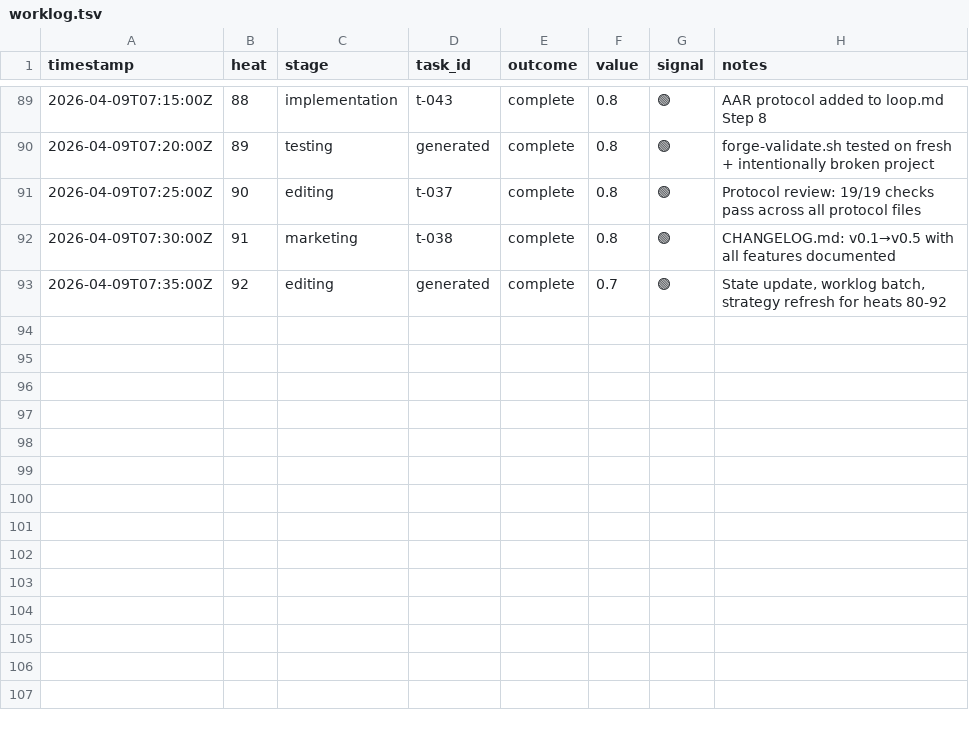
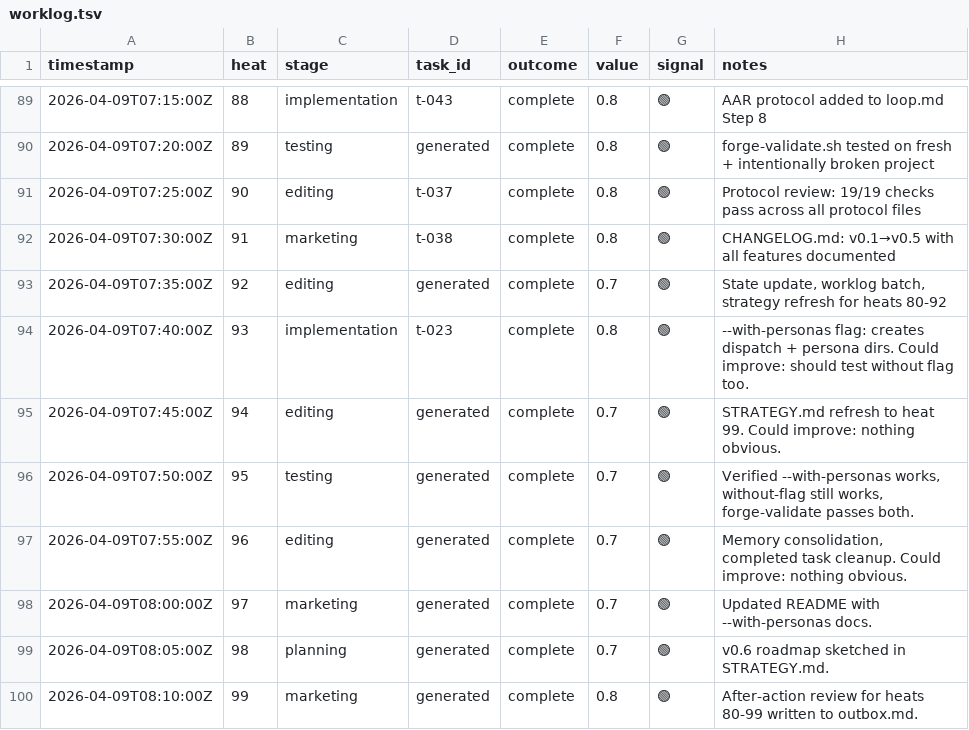
Before and after one commit to mangeshgupte/smithy2, a TSV file: worklog.tsv, drawn as a sheet; only a part is shown, gaps mark what is left out.

Commit message:
[marketing] Heats 94-99: AAR written, README updated, STRATEGY/CHANGELOG/state finalized for v0.5

```diff
--- a/worklog.tsv
+++ b/worklog.tsv
@@ -93 +93,8 @@ timestamp	heat	stage	task_id	outcome	value	signal	notes
 2026-04-09T07:35:00Z	92	editing	generated	complete	0.7	🟢	State update, worklog batch, strategy refresh for heats 80-92
+2026-04-09T07:40:00Z	93	implementation	t-023	complete	0.8	🟢	--with-personas flag: creates dispatch + persona dirs. Could improve: should test without flag too.
+2026-04-09T07:45:00Z	94	editing	generated	complete	0.7	🟢	STRATEGY.md refresh to heat 99. Could improve: nothing obvious.
+2026-04-09T07:50:00Z	95	testing	generated	complete	0.7	🟢	Verified --with-personas works, without-flag still works, forge-validate passes both.
+2026-04-09T07:55:00Z	96	editing	generated	complete	0.7	🟢	Memory consolidation, completed task cleanup. Could improve: nothing obvious.
+2026-04-09T08:00:00Z	97	marketing	generated	complete	0.7	🟢	Updated README with --with-personas docs.
+2026-04-09T08:05:00Z	98	planning	generated	complete	0.7	🟢	v0.6 roadmap sketched in STRATEGY.md.
+2026-04-09T08:10:00Z	99	marketing	generated	complete	0.8	🟢	After-action review for heats 80-99 written to outbox.md.
```
Also changed, not shown: 5 other files.
